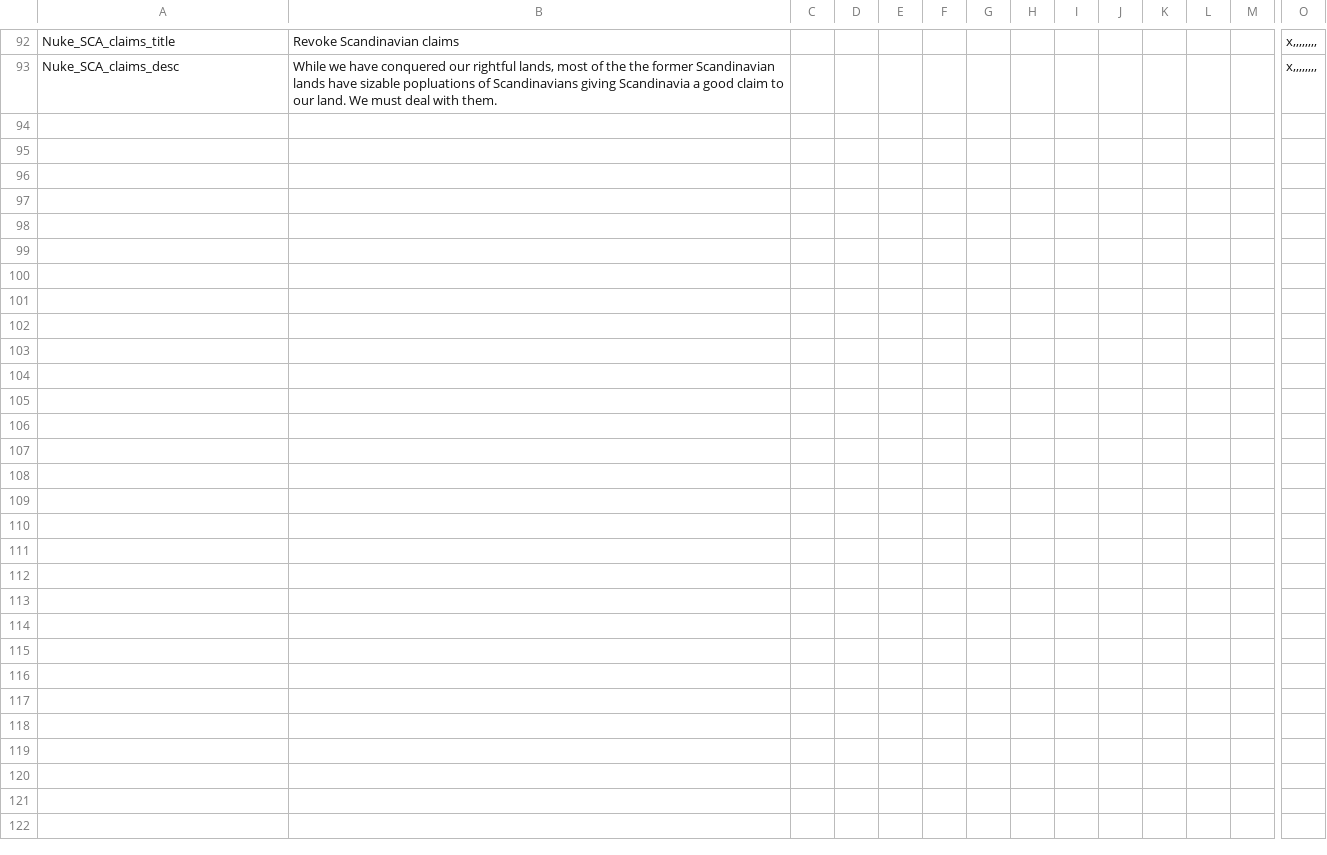
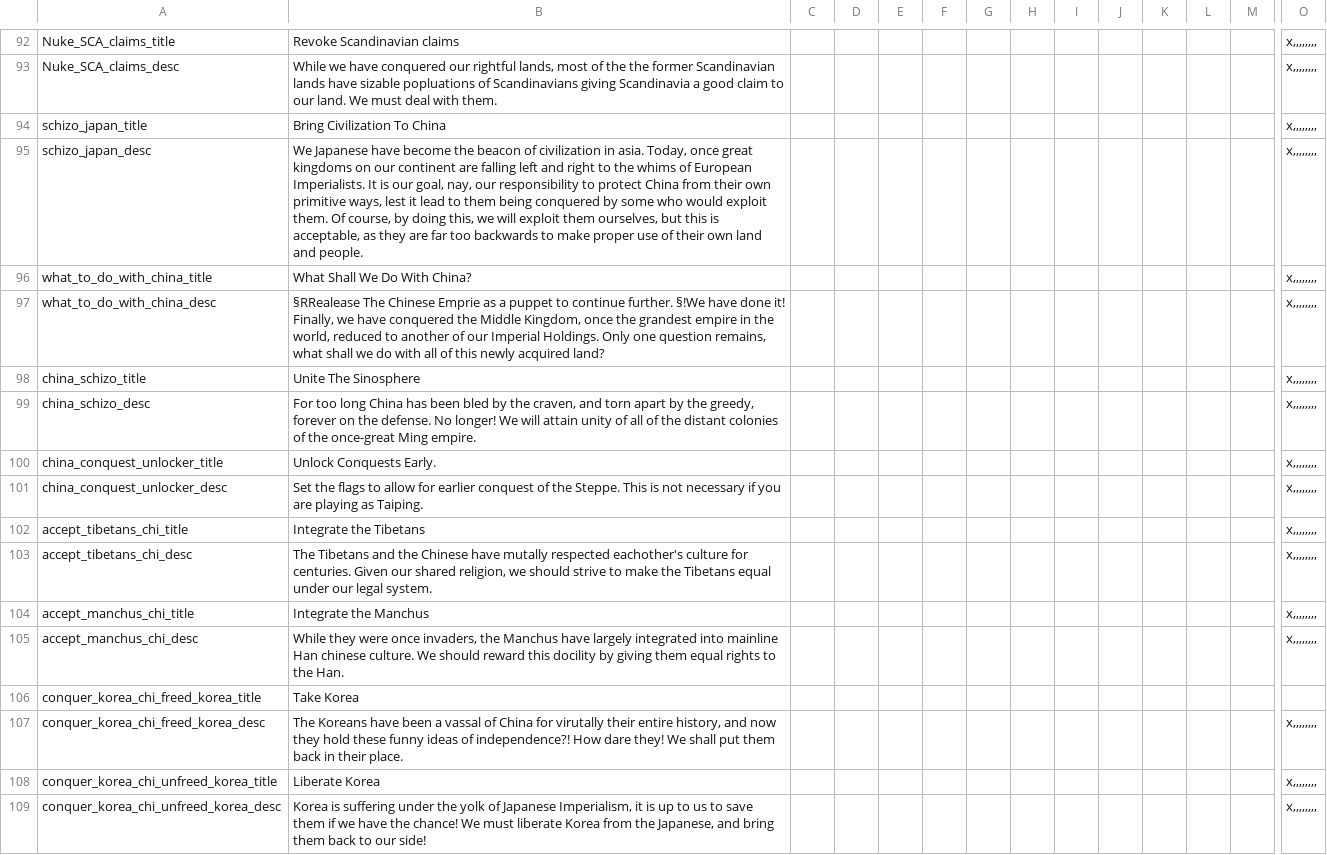
Before and after one commit to ClassicJj123/Jj-s-DoDFF-Schizo-Submod, a CSV file: Jj DODFF Schizo addon/localisation/Decisions.csv, drawn as a sheet; only a part is shown, gaps mark what is left out; rows hold the shown columns only; the diff names each change by its address in the sheet, - before the commit and + after, or states it on an @@ line.

```diff
--- a/Jj DODFF Schizo addon/localisation/Decisions.csv
+++ b/Jj DODFF Schizo addon/localisation/Decisions.csv
+row 94: schizo_japan_title | Bring Civilization To China |  |  |  |  |  |  |  |  |  |  |  | x,,,,,,,,
+row 95: schizo_japan_desc | We Japanese have become the beacon of civilization in asia. Today, once great kingdoms on our continent are falling left and right to the whims of European Imperialists. It is our goal, nay, our responsibility to protect China from their own primitive ways, lest it lead to them being conquered by some who would exploit them. Of course, by doing this, we will exploit them ourselves, but this is acceptable, as they are far too backwards to make proper use of their own land and people. |  |  |  |  |  |  |  |  |  |  |  | x,,,,,,,,
+row 96: what_to_do_with_china_title | What Shall We Do With China? |  |  |  |  |  |  |  |  |  |  |  | x,,,,,,,,
+row 97: what_to_do_with_china_desc | §RRealease The Chinese Emprie as a puppet to continue further. §!We have done it! Finally, we have conquered the Middle Kingdom, once the grandest empire in the world, reduced to another of our Imperial Holdings. Only one question remains, what shall we do with all of this newly acquired land? |  |  |  |  |  |  |  |  |  |  |  | x,,,,,,,,
+row 98: china_schizo_title | Unite The Sinosphere |  |  |  |  |  |  |  |  |  |  |  | x,,,,,,,,
+row 99: china_schizo_desc | For too long China has been bled by the craven, and torn apart by the greedy, forever on the defense. No longer! We will attain unity of all of the distant colonies of the once-great Ming empire. |  |  |  |  |  |  |  |  |  |  |  | x,,,,,,,,
+row 100: china_conquest_unlocker_title | Unlock Conquests Early. |  |  |  |  |  |  |  |  |  |  |  | x,,,,,,,,
+row 101: china_conquest_unlocker_desc | Set the flags to allow for earlier conquest of the Steppe. This is not necessary if you are playing as Taiping. |  |  |  |  |  |  |  |  |  |  |  | x,,,,,,,,
+row 102: accept_tibetans_chi_title | Integrate the Tibetans |  |  |  |  |  |  |  |  |  |  |  | x,,,,,,,,
+row 103: accept_tibetans_chi_desc | The Tibetans and the Chinese have mutally respected eachother's culture for centuries. Given our shared religion, we should strive to make the Tibetans equal under our legal system. |  |  |  |  |  |  |  |  |  |  |  | x,,,,,,,,
+row 104: accept_manchus_chi_title | Integrate the Manchus |  |  |  |  |  |  |  |  |  |  |  | x,,,,,,,,
+row 105: accept_manchus_chi_desc | While they were once invaders, the Manchus have largely integrated into mainline Han chinese culture. We should reward this docility by giving them equal rights to the Han. |  |  |  |  |  |  |  |  |  |  |  | x,,,,,,,,
+row 106: conquer_korea_chi_freed_korea_title | Take Korea
+row 107: conquer_korea_chi_freed_korea_desc | The Koreans have been a vassal of China for virutally their entire history, and now they hold these funny ideas of independence?! How dare they! We shall put them back in their place. |  |  |  |  |  |  |  |  |  |  |  | x,,,,,,,,
+row 108: conquer_korea_chi_unfreed_korea_title | Liberate Korea |  |  |  |  |  |  |  |  |  |  |  | x,,,,,,,,
+row 109: conquer_korea_chi_unfreed_korea_desc | Korea is suffering under the yolk of Japanese Imperialism, it is up to us to save them if we have the chance! We must liberate Korea from the Japanese, and bring them back to our side! |  |  |  |  |  |  |  |  |  |  |  | x,,,,,,,,
```
Also changed, not shown: 1 other file.
